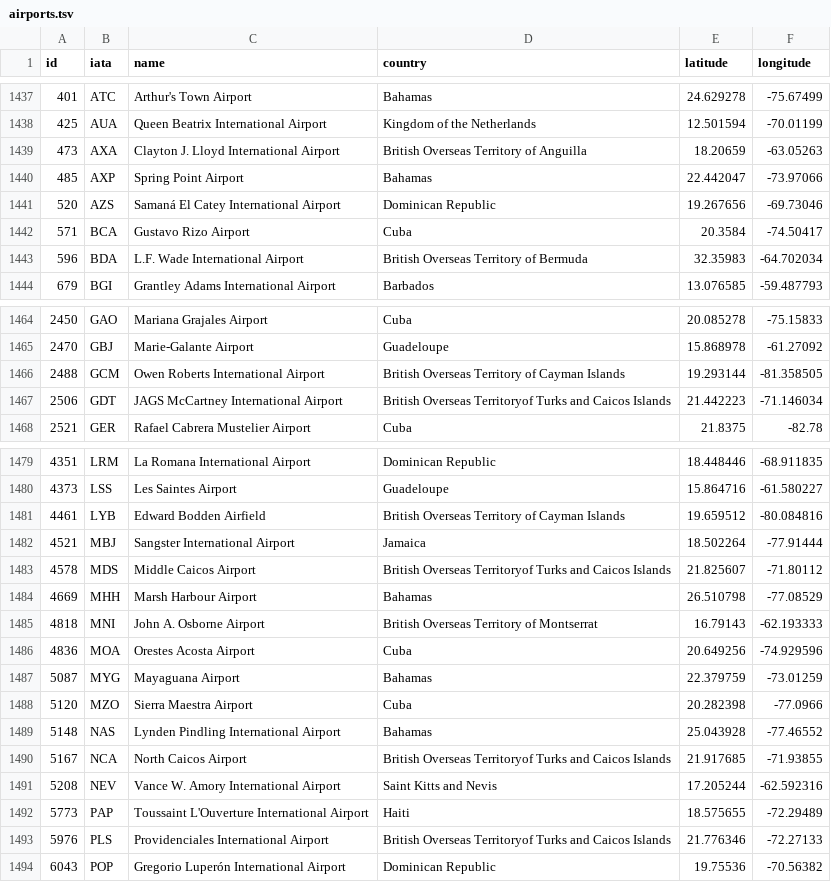
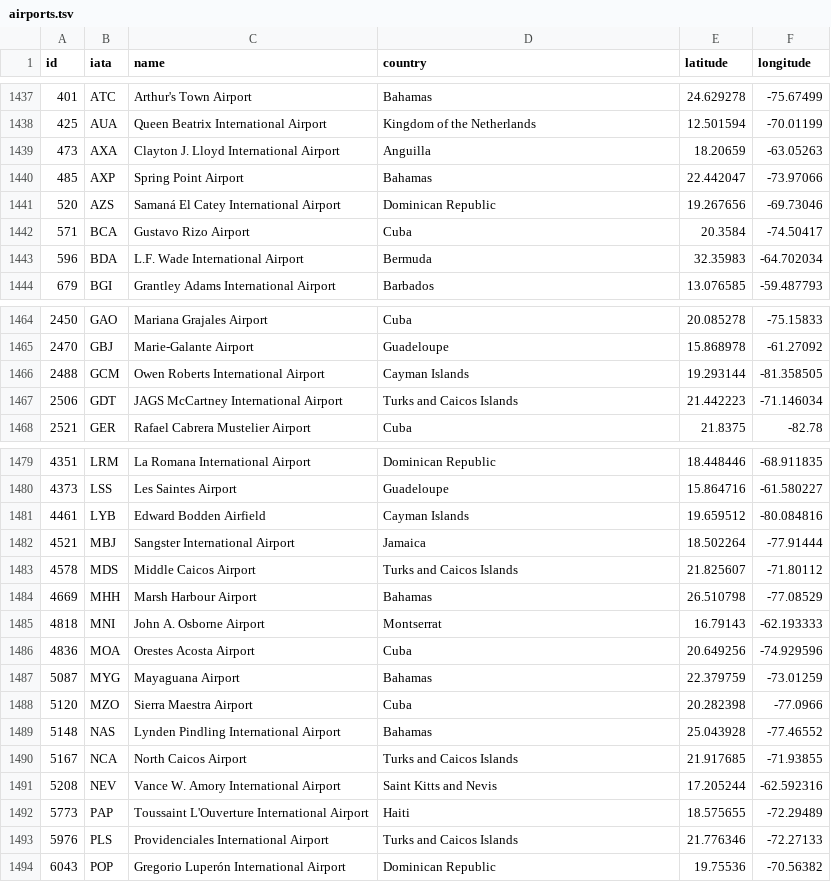
Before and after one commit to Flight-Search/flightengine, a TSV file: server/data/airports.tsv, drawn as a sheet; only a part is shown, gaps mark what is left out; the diff covers the shown part only.

Commit message:
Data: Removed mentions of "British Overseas Territory of" (#15)

```diff
--- a/server/data/airports.tsv
+++ b/server/data/airports.tsv
@@ -1438,3 +1438,3 @@ id	iata	name	country	latitude	longitude
 425	AUA	Queen Beatrix International Airport	Kingdom of the Netherlands	12.501594	-70.01199
-473	AXA	Clayton J. Lloyd International Airport	British Overseas Territory of Anguilla	18.20659	-63.05263
+473	AXA	Clayton J. Lloyd International Airport	Anguilla	18.20659	-63.05263
 485	AXP	Spring Point Airport	Bahamas	22.442047	-73.97066
@@ -1442,3 +1442,3 @@ id	iata	name	country	latitude	longitude
 571	BCA	Gustavo Rizo Airport	Cuba	20.3584	-74.50417
-596	BDA	L.F. Wade International Airport	British Overseas Territory of Bermuda	32.35983	-64.702034
+596	BDA	L.F. Wade International Airport	Bermuda	32.35983	-64.702034
 679	BGI	Grantley Adams International Airport	Barbados	13.076585	-59.487793
@@ -1465,4 +1465,4 @@ id	iata	name	country	latitude	longitude
 2470	GBJ	Marie-Galante Airport 	Guadeloupe	15.868978	-61.27092
-2488	GCM	Owen Roberts International Airport	British Overseas Territory of Cayman Islands	19.293144	-81.358505
-2506	GDT	JAGS McCartney International Airport 	British Overseas Territoryof Turks and Caicos Islands	21.442223	-71.146034
+2488	GCM	Owen Roberts International Airport	Cayman Islands	19.293144	-81.358505
+2506	GDT	JAGS McCartney International Airport 	Turks and Caicos Islands	21.442223	-71.146034
 2521	GER	Rafael Cabrera Mustelier Airport	Cuba	21.8375	-82.78
@@ -1480,7 +1480,7 @@ id	iata	name	country	latitude	longitude
 4373	LSS	Les Saintes Airport	Guadeloupe	15.864716	-61.580227
-4461	LYB	Edward Bodden Airfield	British Overseas Territory of Cayman Islands	19.659512	-80.084816
+4461	LYB	Edward Bodden Airfield	Cayman Islands	19.659512	-80.084816
 4521	MBJ	Sangster International Airport	Jamaica	18.502264	-77.91444
-4578	MDS	Middle Caicos Airport	British Overseas Territoryof Turks and Caicos Islands	21.825607	-71.80112
+4578	MDS	Middle Caicos Airport	Turks and Caicos Islands	21.825607	-71.80112
 4669	MHH	Marsh Harbour Airport	Bahamas	26.510798	-77.08529
-4818	MNI	John A. Osborne Airport	British Overseas Territory of Montserrat	16.79143	-62.193333
+4818	MNI	John A. Osborne Airport	Montserrat	16.79143	-62.193333
 4836	MOA	Orestes Acosta Airport	Cuba	20.649256	-74.929596
@@ -1489,6 +1489,6 @@ id	iata	name	country	latitude	longitude
 5148	NAS	Lynden Pindling International Airport	Bahamas	25.043928	-77.46552
-5167	NCA	North Caicos Airport	British Overseas Territoryof Turks and Caicos Islands	21.917685	-71.93855
+5167	NCA	North Caicos Airport	Turks and Caicos Islands	21.917685	-71.93855
 5208	NEV	Vance W. Amory International Airport	Saint Kitts and Nevis	17.205244	-62.592316
 5773	PAP	Toussaint L'Ouverture International Airport	Haiti	18.575655	-72.29489
-5976	PLS	Providenciales International Airport	British Overseas Territoryof Turks and Caicos Islands	21.776346	-72.27133
+5976	PLS	Providenciales International Airport	Turks and Caicos Islands	21.776346	-72.27133
 6043	POP	Gregorio Luperón International Airport	Dominican Republic	19.75536	-70.56382
```
Also changed, not shown: 7 edited cells elsewhere in this file.
